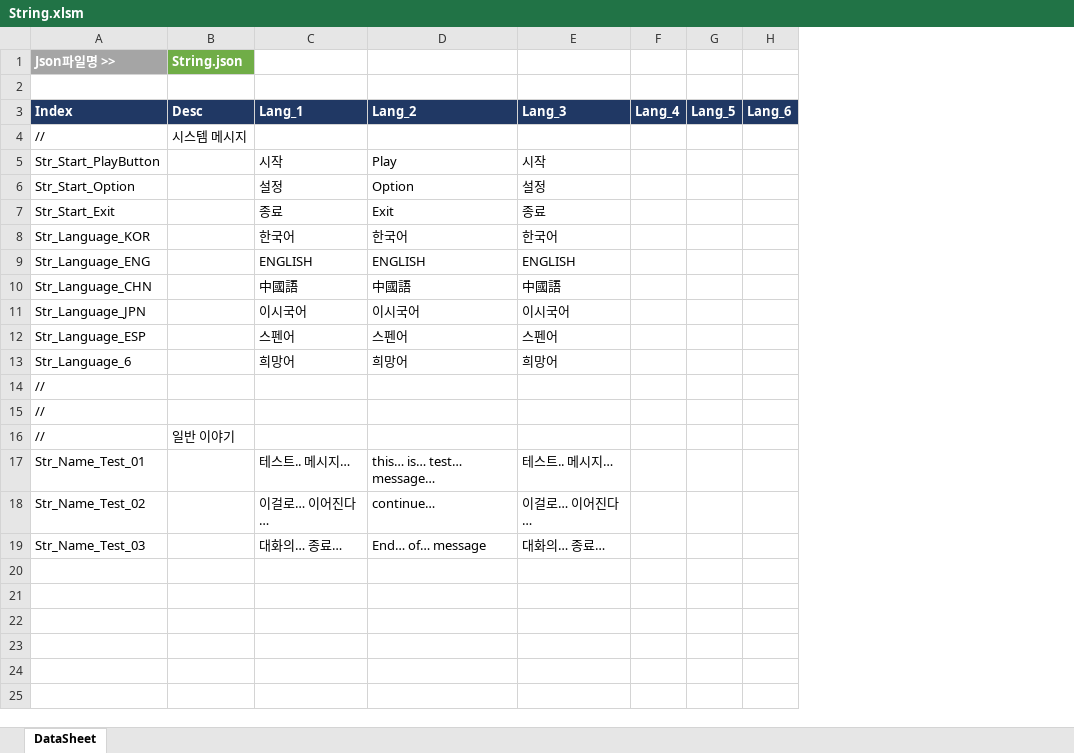
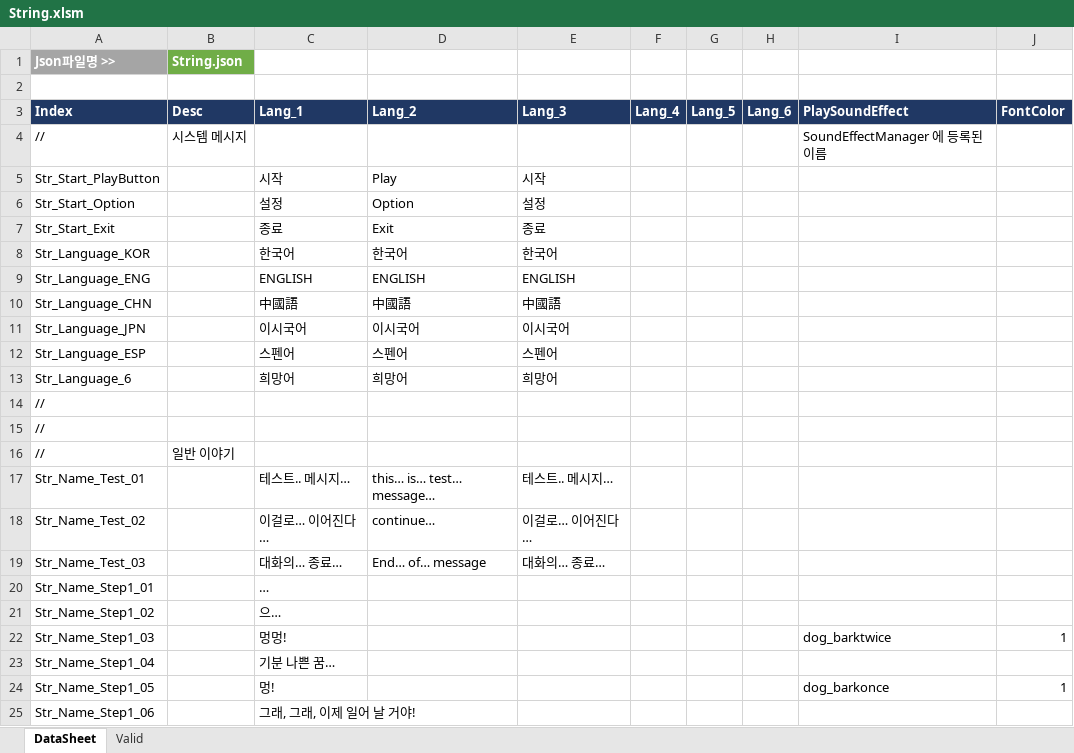
Before and after one commit to khc1201/RoomEscape, an Excel workbook: Dream/Assets/03.Table/Excel/String.xlsm, sheet DataSheet, drawn as a sheet; values as stored, in another font and other column widths than the file's, no borders; charts and pictures not drawn; the diff names each change by its address in the sheet, - before the commit and + after, or states it on an @@ line.

Commit message:
포스트프로세스 신규&사운드이펙트 신규&다이얼로그 개편
+ 목적
 - PostProcess 구현
 - SoundEffect 및 SoundEffectManager 구현
 - Dialog 개선

+ 연관 work : #14 #15 #16 #17

+ 상세
 - 포스트프로세스를 신규 구현하였음. 추후에는 포스트프로셋 종류에 따라서 다른 Layer 를 사용할 수 있어야 함.
 - AudioClip 을 재생할 수 있는 AudioSource 를 구현함. 이에 맞게 SoundEffect 를 출력할 수 있도록 함.
 - String 의 속성 2 종 추가 : FontColor, SoundEffect

```diff
--- a/Dream/Assets/03.Table/Excel/String.xlsm (sheet DataSheet)
+++ b/Dream/Assets/03.Table/Excel/String.xlsm (sheet DataSheet)
+sheet tab: Valid
+column I (PlaySoundEffect), row 4: SoundEffectManager 에 등록된 이름
+column J (FontColor), empty
+row 20: Str_Name_Step1_01 |  | …
+row 21: Str_Name_Step1_02 |  | 으…
+row 22: Str_Name_Step1_03 |  | 멍멍! |  |  |  |  |  | dog_barktwice | 1
+row 23: Str_Name_Step1_04 |  | 기분 나쁜 꿈…
+row 24: Str_Name_Step1_05 |  | 멍! |  |  |  |  |  | dog_barkonce | 1
+row 25: Str_Name_Step1_06 |  | 그래, 그래, 이제 일어 날 거야!
```
Also changed, not shown: 40 other files.
